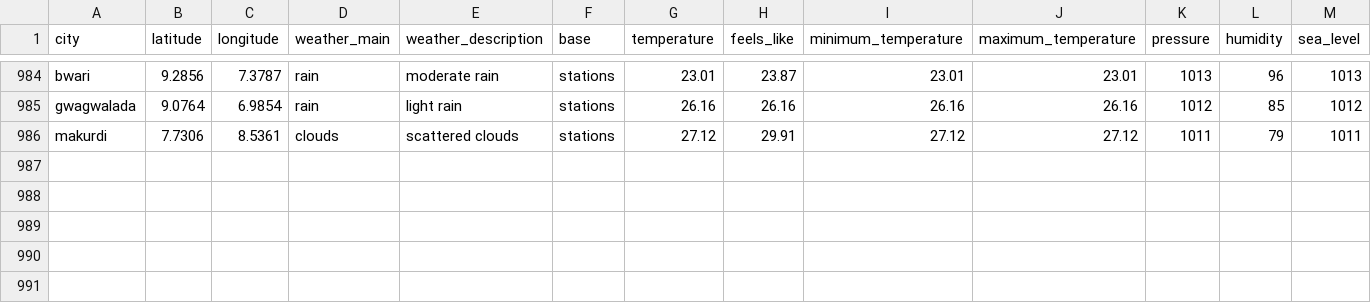
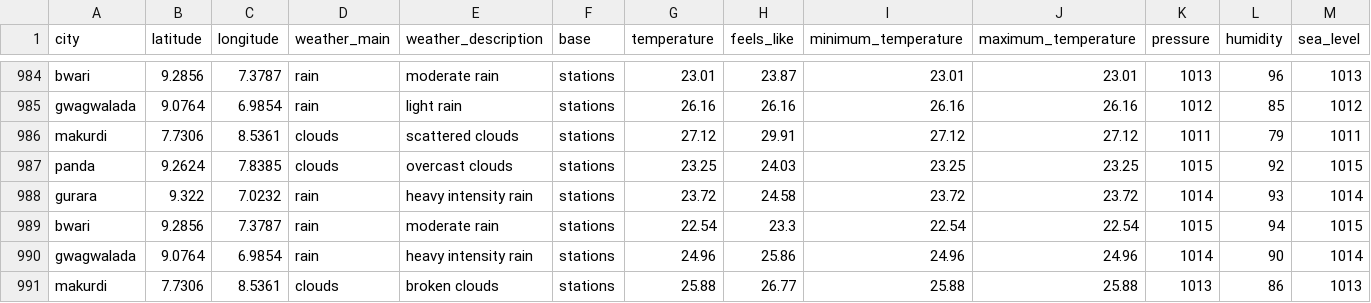
Before and after one commit to Jeremiahameh/weather-etl-project, a CSV file: weather_data.csv, drawn as a sheet; only a part is shown, gaps mark what is left out; rows hold the shown columns only; the diff names each change by its address in the sheet, - before the commit and + after, or states it on an @@ line.

```diff
--- a/weather_data.csv
+++ b/weather_data.csv
+row 987: panda | 9.2624 | 7.8385 | clouds | overcast clouds | stations | 23.25 | 24.03 | 23.25 | 23.25 | 1015 | 92 | 1015
+row 988: gurara | 9.322 | 7.0232 | rain | heavy intensity rain | stations | 23.72 | 24.58 | 23.72 | 23.72 | 1014 | 93 | 1014
+row 989: bwari | 9.2856 | 7.3787 | rain | moderate rain | stations | 22.54 | 23.3 | 22.54 | 22.54 | 1015 | 94 | 1015
+row 990: gwagwalada | 9.0764 | 6.9854 | rain | heavy intensity rain | stations | 24.96 | 25.86 | 24.96 | 24.96 | 1014 | 90 | 1014
+row 991: makurdi | 7.7306 | 8.5361 | clouds | broken clouds | stations | 25.88 | 26.77 | 25.88 | 25.88 | 1013 | 86 | 1013
```
